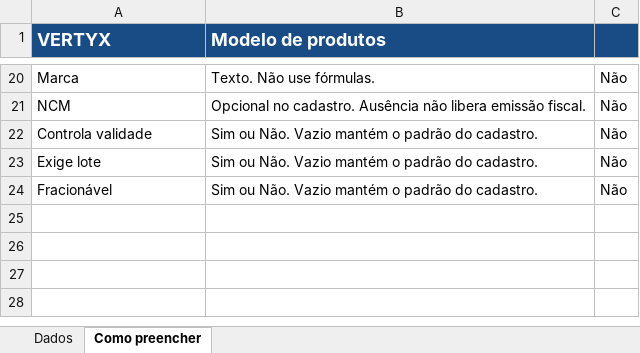
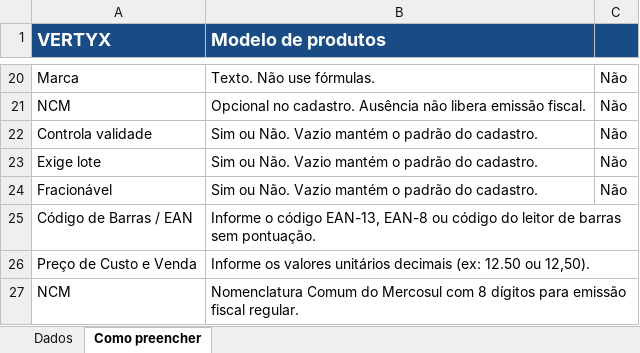
Before and after one commit to Gui2761/vertx-erp, an Excel workbook: integracoes/modelos/produtos.xlsx, sheet Como preencher, drawn as a sheet; only a part is shown, gaps mark what is left out; values as stored, in another font and other column widths than the file's, no borders; the diff names each change by its address in the sheet, - before the commit and + after, or states it on an @@ line.

```diff
--- a/integracoes/modelos/produtos.xlsx (sheet Como preencher)
+++ b/integracoes/modelos/produtos.xlsx (sheet Como preencher)
+row 25: Código de Barras / EAN | Informe o código EAN-13, EAN-8 ou código do leitor de barras sem pontuação.
+row 26: Preço de Custo e Venda | Informe os valores unitários decimais (ex: 12.50 ou 12,50).
+row 27: NCM | Nomenclatura Comum do Mercosul com 8 dígitos para emissão fiscal regular.
```
Also changed, not shown: sheet Dados, 27 other files.
